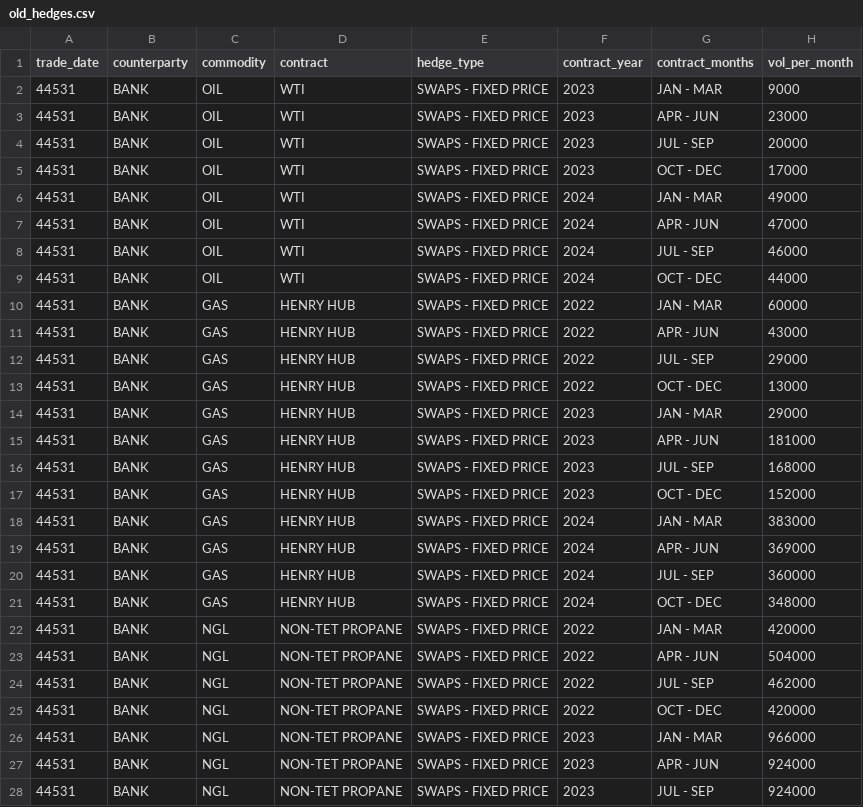
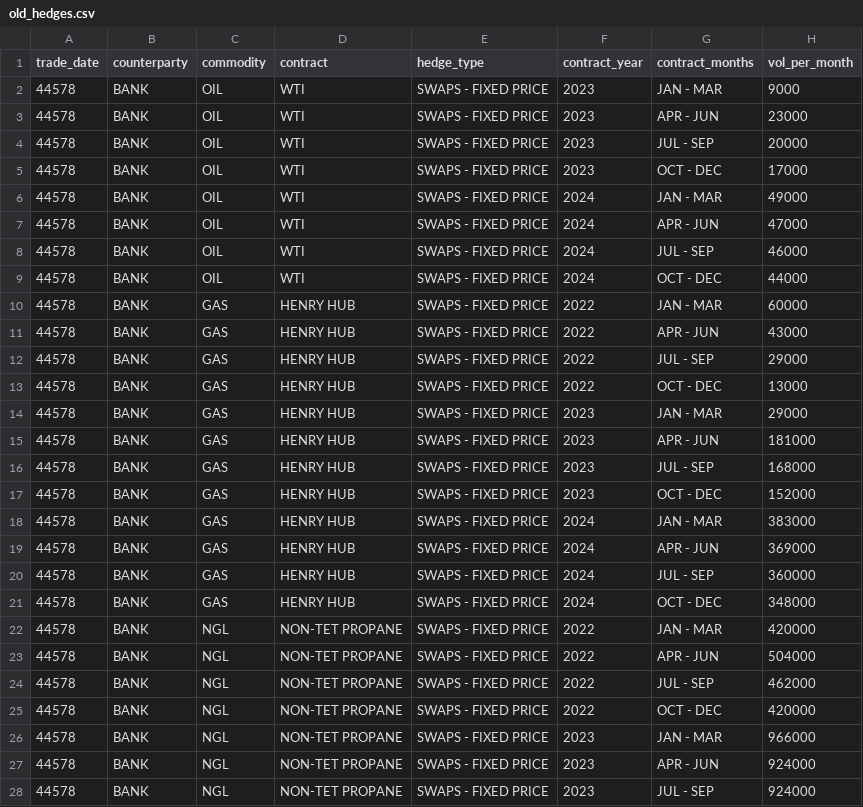
Before and after one commit to optiquant/bootstrapper-og, a CSV file: _model_input/_csv_drivers/old_hedges.csv, drawn as a sheet; only a part is shown; the diff covers the shown part only; the diff names each change by its address in the sheet, - before the commit and + after, or states it on an @@ line.

```diff
--- a/_model_input/_csv_drivers/old_hedges.csv
+++ b/_model_input/_csv_drivers/old_hedges.csv
-A2:A28 (trade_date): 44531
+A2:A28 (trade_date): 44578
```
Also changed, not shown: 31 edited cells elsewhere in this file, _model_input/_csv_drivers/dnc_capex_drivers.csv, _model_input/_csv_drivers/monthly_drivers_0.csv, 7 other files.
